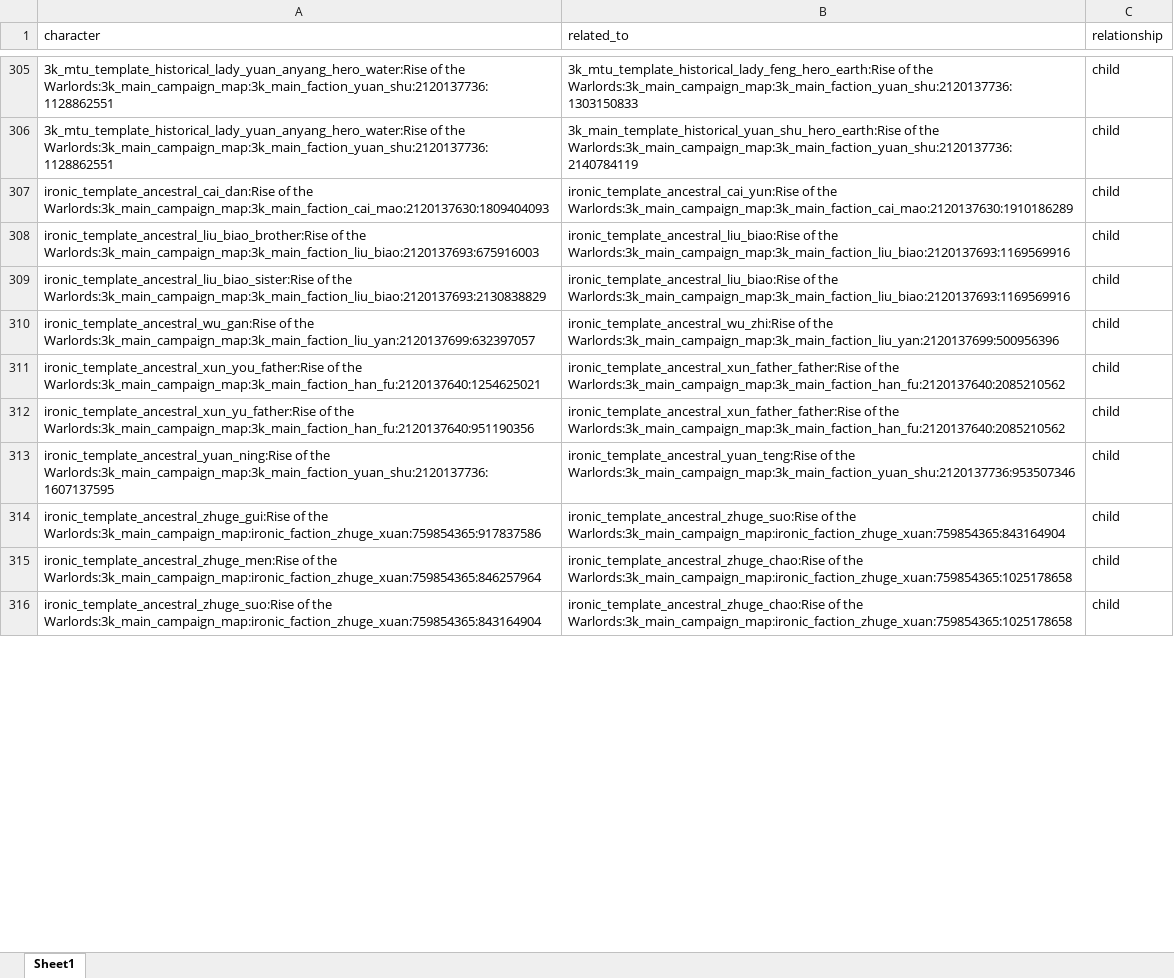
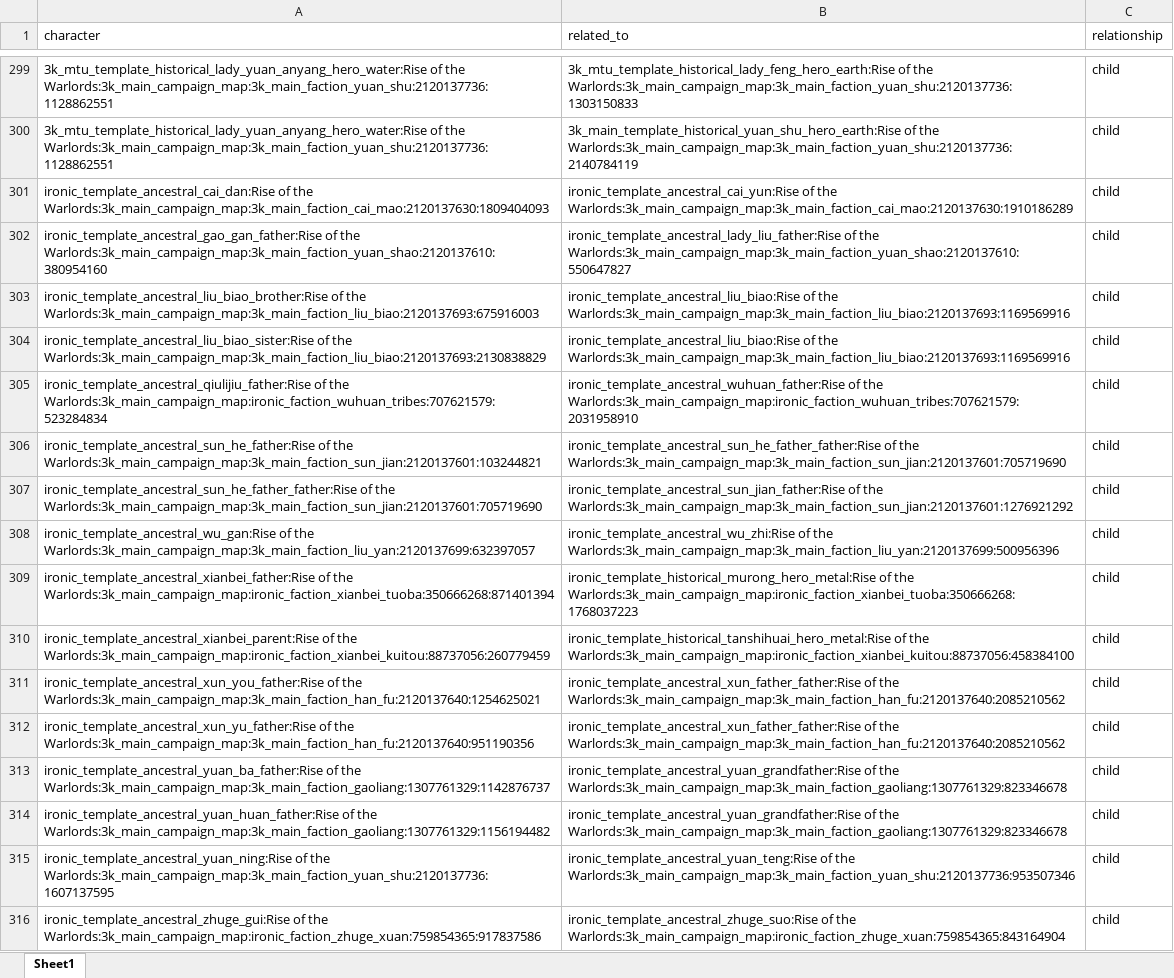
Before and after one commit to Ironictw2st/ironictw2st.github.io, an Excel workbook: generate_data/family_tree/starter.xlsx, sheet Sheet1, drawn as a sheet; only a part is shown, gaps mark what is left out; the shorter side is filled out with more unchanged rows; values as stored, in another font and other column widths than the file's, no borders; the diff covers the shown part only; the diff names each change by its address in the sheet, - before the commit and + after, or states it on an @@ line.

Commit message:
Fixed some family tree issues

```diff
--- a/generate_data/family_tree/starter.xlsx (sheet Sheet1)
+++ b/generate_data/family_tree/starter.xlsx (sheet Sheet1)
+row 302: ironic_template_ancestral_gao_gan_father:Rise of the Warlords:3k_main_campaign_map:3k_main_faction_yuan_shao:2120137610:380954160 | ironic_template_ancestral_lady_liu_father:Rise of the Warlords:3k_main_campaign_map:3k_main_faction_yuan_shao:2120137610:550647827 | child
+row 305: ironic_template_ancestral_qiulijiu_father:Rise of the Warlords:3k_main_campaign_map:ironic_faction_wuhuan_tribes:707621579:523284834 | ironic_template_ancestral_wuhuan_father:Rise of the Warlords:3k_main_campaign_map:ironic_faction_wuhuan_tribes:707621579:2031958910 | child
+row 306: ironic_template_ancestral_sun_he_father:Rise of the Warlords:3k_main_campaign_map:3k_main_faction_sun_jian:2120137601:103244821 | ironic_template_ancestral_sun_he_father_father:Rise of the Warlords:3k_main_campaign_map:3k_main_faction_sun_jian:2120137601:705719690 | child
+row 307: ironic_template_ancestral_sun_he_father_father:Rise of the Warlords:3k_main_campaign_map:3k_main_faction_sun_jian:2120137601:705719690 | ironic_template_ancestral_sun_jian_father:Rise of the Warlords:3k_main_campaign_map:3k_main_faction_sun_jian:2120137601:1276921292 | child
+row 309: ironic_template_ancestral_xianbei_father:Rise of the Warlords:3k_main_campaign_map:ironic_faction_xianbei_tuoba:350666268:871401394 | ironic_template_historical_murong_hero_metal:Rise of the Warlords:3k_main_campaign_map:ironic_faction_xianbei_tuoba:350666268:1768037223 | child
+row 310: ironic_template_ancestral_xianbei_parent:Rise of the Warlords:3k_main_campaign_map:ironic_faction_xianbei_kuitou:88737056:260779459 | ironic_template_historical_tanshihuai_hero_metal:Rise of the Warlords:3k_main_campaign_map:ironic_faction_xianbei_kuitou:88737056:458384100 | child
+row 313: ironic_template_ancestral_yuan_ba_father:Rise of the Warlords:3k_main_campaign_map:3k_main_faction_gaoliang:1307761329:1142876737 | ironic_template_ancestral_yuan_grandfather:Rise of the Warlords:3k_main_campaign_map:3k_main_faction_gaoliang:1307761329:823346678 | child
+row 314: ironic_template_ancestral_yuan_huan_father:Rise of the Warlords:3k_main_campaign_map:3k_main_faction_gaoliang:1307761329:1156194482 | ironic_template_ancestral_yuan_grandfather:Rise of the Warlords:3k_main_campaign_map:3k_main_faction_gaoliang:1307761329:823346678 | child
```
Also changed, not shown: 2 added rows, 8 removed rows and 91 edited cells elsewhere in this sheet, 4 other files.
